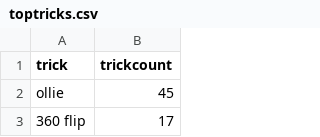
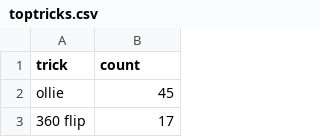
Before and after one commit to jwilber/4PLY, a CSV file: fredgall/data/toptricks.csv, drawn as a sheet; only a part is shown.

```diff
--- a/fredgall/data/toptricks.csv
+++ b/fredgall/data/toptricks.csv
@@ -1,2 +1,2 @@
-trick,trickcount
+trick,count
 ollie,45
```
Also changed, not shown: 42 other files.
